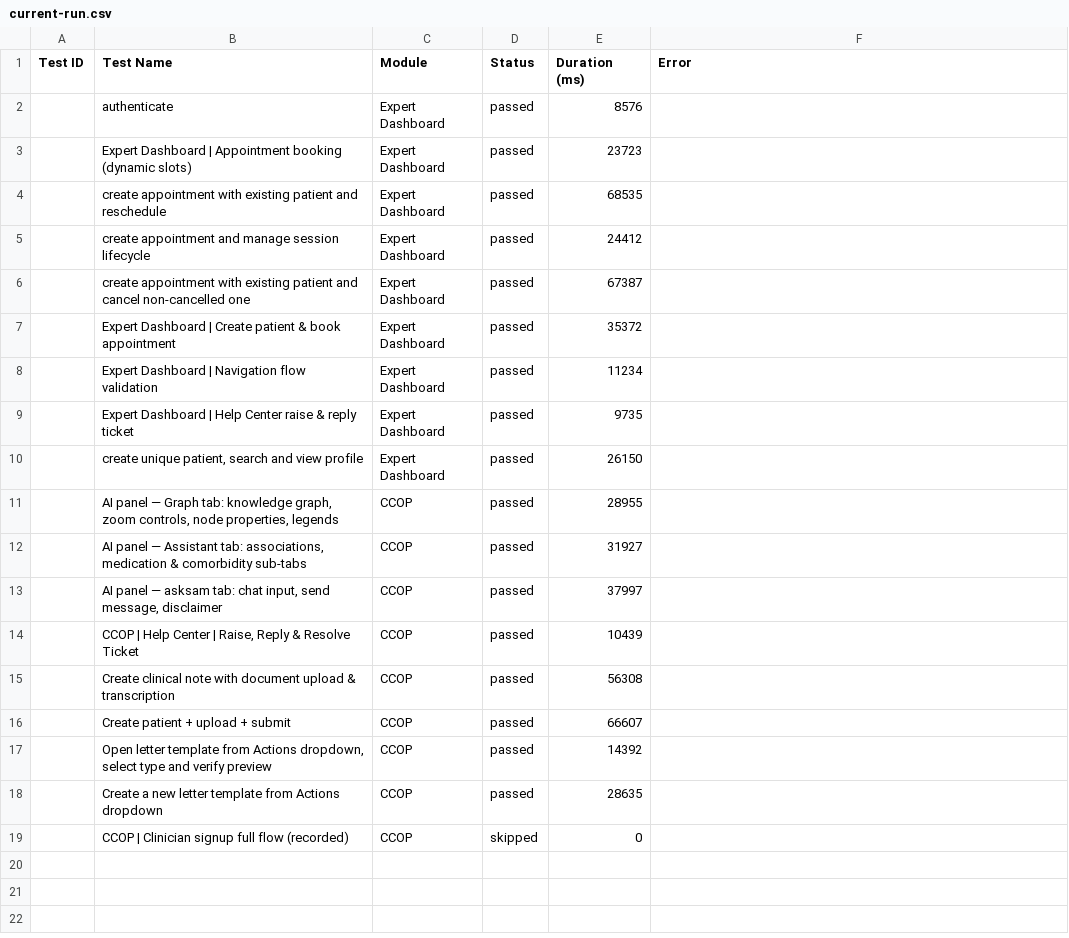
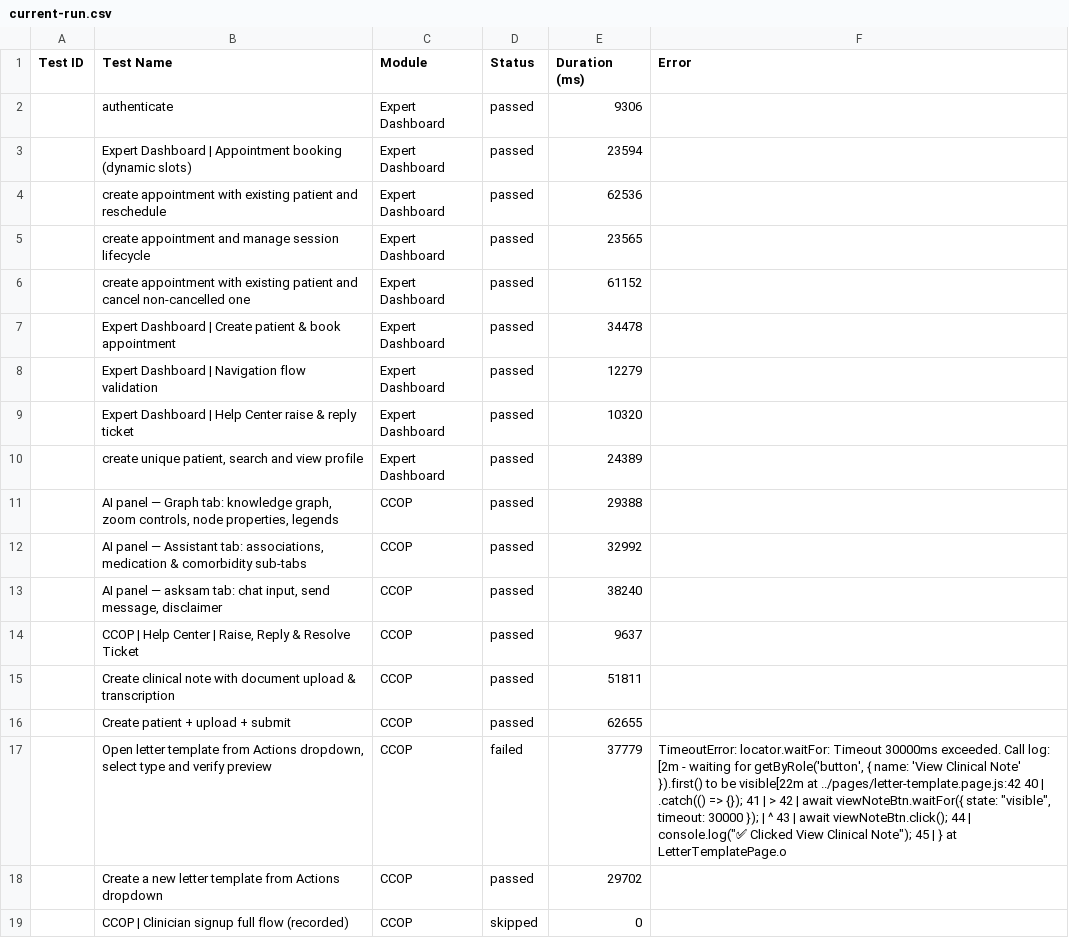
Before and after one commit to saira-uwc/asksam-playwright-reports, a CSV file: exports/current-run.csv, drawn as a sheet; the diff names each change by its address in the sheet, - before the commit and + after, or states it on an @@ line.

```diff
--- a/exports/current-run.csv
+++ b/exports/current-run.csv
-E2 (Duration (ms)): 8576
+E2 (Duration (ms)): 9306
-E3 (Duration (ms)): 23723
+E3 (Duration (ms)): 23594
-E4 (Duration (ms)): 68535
+E4 (Duration (ms)): 62536
-E5 (Duration (ms)): 24412
+E5 (Duration (ms)): 23565
-E6 (Duration (ms)): 67387
+E6 (Duration (ms)): 61152
-E7 (Duration (ms)): 35372
+E7 (Duration (ms)): 34478
-E8 (Duration (ms)): 11234
+E8 (Duration (ms)): 12279
-E9 (Duration (ms)): 9735
+E9 (Duration (ms)): 10320
-E10 (Duration (ms)): 26150
+E10 (Duration (ms)): 24389
-E11 (Duration (ms)): 28955
+E11 (Duration (ms)): 29388
-E12 (Duration (ms)): 31927
+E12 (Duration (ms)): 32992
-E13 (Duration (ms)): 37997
+E13 (Duration (ms)): 38240
-E14 (Duration (ms)): 10439
+E14 (Duration (ms)): 9637
-E15 (Duration (ms)): 56308
+E15 (Duration (ms)): 51811
-E16 (Duration (ms)): 66607
+E16 (Duration (ms)): 62655
-D17 (Status): passed
+D17 (Status): failed
-E17 (Duration (ms)): 14392
+E17 (Duration (ms)): 37779
-F17 (Error): (empty)
+F17 (Error): TimeoutError: locator.waitFor: Timeout 30000ms exceeded. Call log: [2m - waiting for getByRole('button', { name: 'View Clinical Note' }).first() to be visible[22m at ../pages/letter-template.page.js:42 40 | .catch(() => {}); 41 | > 42 | await viewNoteBtn.waitFor({ state: "visible", timeout: 30000 }); | ^ 43 | await viewNoteBtn.click(); 44 | console.log("✅ Clicked View Clinical Note"); 45 | } at LetterTemplatePage.o
-E18 (Duration (ms)): 28635
+E18 (Duration (ms)): 29702
```
Also changed, not shown: exports/all-runs-summary.csv, 7 other files.
